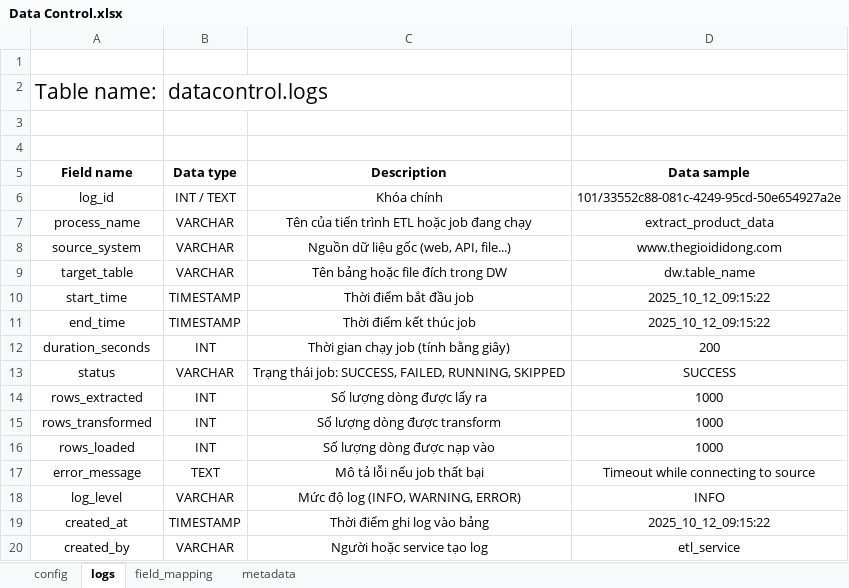
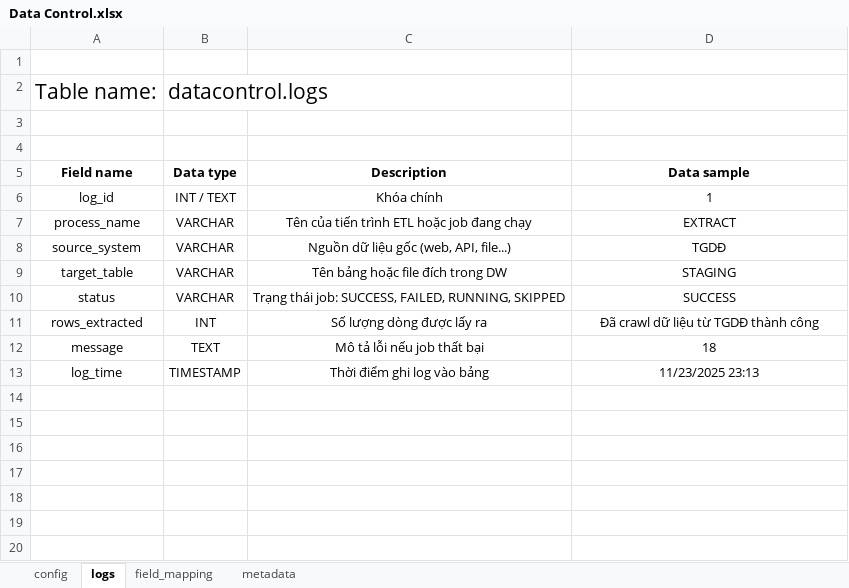
Before and after one commit to TungDo134/Data-Warehouse, an Excel workbook: structure-data_sample-excel/Data Control.xlsx, sheet logs, drawn as a sheet; values as stored, in another font and other column widths than the file's, no borders; table styles not drawn; removed rows and columns are numbered as before the commit, all else as after; the diff names each change by its address in the sheet, - before the commit and + after, or states it on an @@ line.

```diff
--- a/structure-data_sample-excel/Data Control.xlsx (sheet logs)
+++ b/structure-data_sample-excel/Data Control.xlsx (sheet logs)
-D6 (Data sample): 101/33552c88-081c-4249-95cd-50e654927a2e
+D6 (Data sample): 1
-D7 (Data sample): extract_product_data
+D7 (Data sample): EXTRACT
-D8 (Data sample): www.thegioididong.com
+D8 (Data sample): TGDĐ
-D9 (Data sample): dw.table_name
+D9 (Data sample): STAGING
-row 10: start_time | TIMESTAMP | Thời điểm bắt đầu job | 2025_10_12_09:15:22
-row 11: end_time | TIMESTAMP | Thời điểm kết thúc job | 2025_10_12_09:15:22
-row 12: duration_seconds | INT | Thời gian chạy job (tính bằng giây) | 200
-D11 (Data sample): 1000
+D11 (Data sample): Đã crawl dữ liệu từ TGDĐ thành công
-row 15: rows_transformed | INT | Số lượng dòng được transform | 1000
-row 16: rows_loaded | INT | Số lượng dòng được nạp vào | 1000
-A12 (Field name): error_message
+A12 (Field name): message
-D12 (Data sample): Timeout while connecting to source
+D12 (Data sample): 18
-row 18: log_level | VARCHAR | Mức độ log (INFO, WARNING, ERROR) | INFO
-A13 (Field name): created_at
+A13 (Field name): log_time
-D13 (Data sample): 2025_10_12_09:15:22
+D13 (Data sample): 11/23/2025 23:13
-row 20: created_by | VARCHAR | Người hoặc service tạo log | etl_service
```
Also changed, not shown: Data Warehouse.xlsx, 3 other files.
